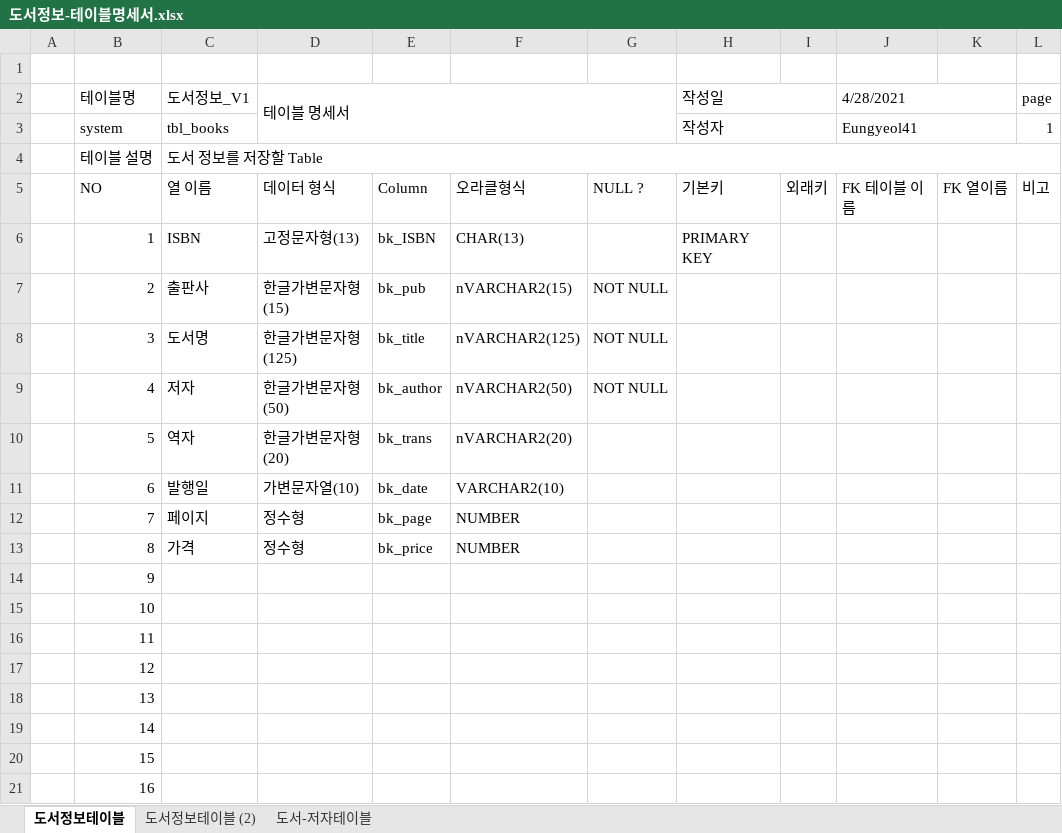
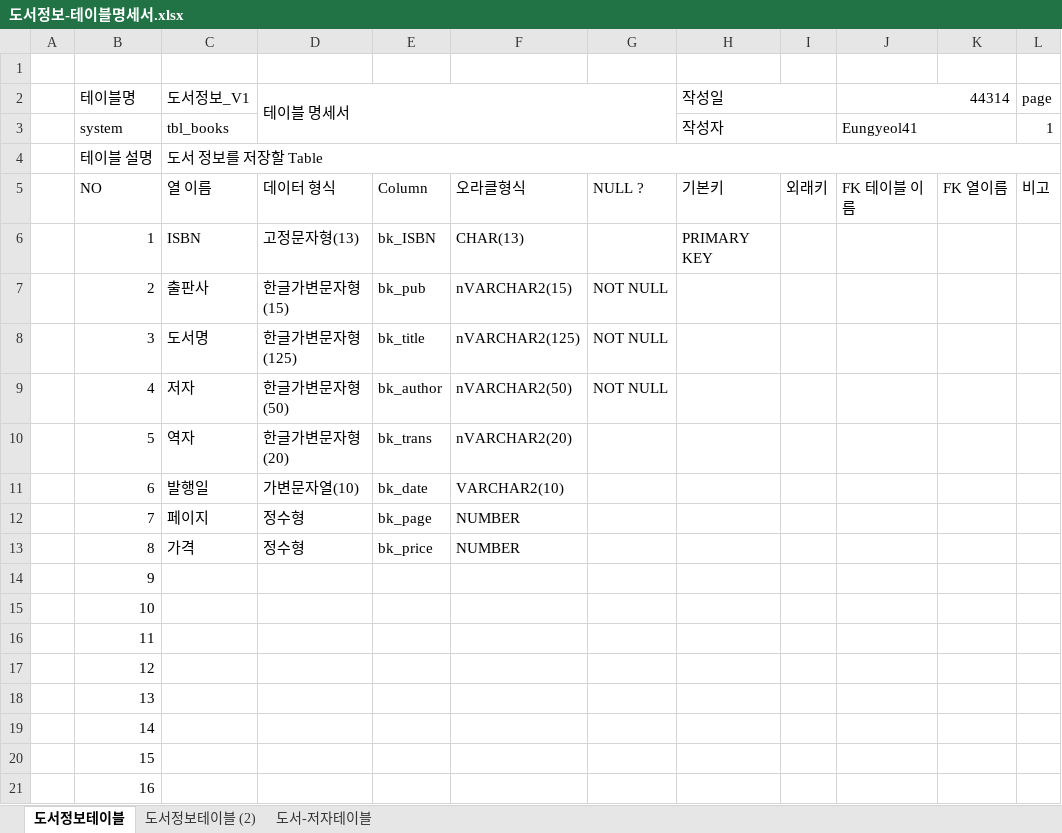
Before and after one commit to Eungyeol41/Biz_403_2021_04_DBMS, an Excel workbook: 도서정보/도서정보-테이블명세서.xlsx, sheet 도서정보테이블, drawn as a sheet; values as stored, in another font and other column widths than the file's, no cell formats; the diff names each change by its address in the sheet, - before the commit and + after, or states it on an @@ line.

```diff
--- a/도서정보/도서정보-테이블명세서.xlsx (sheet 도서정보테이블)
+++ b/도서정보/도서정보-테이블명세서.xlsx (sheet 도서정보테이블)
-J2: 4/28/2021
+J2: 44314
```
Also changed, not shown: sheet 도서-저자테이블, sheet 도서정보테이블 (2), cell formats, 학사관리 샘플데이터/샘플-데이터-제1정규화(.xlsx, 4 other files.
